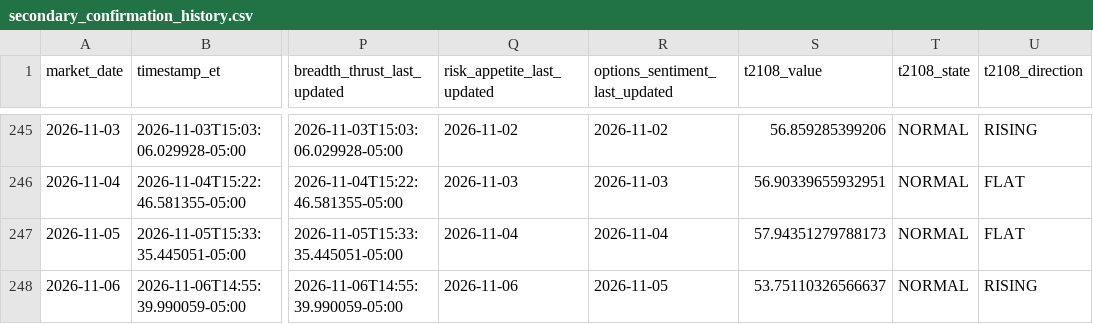
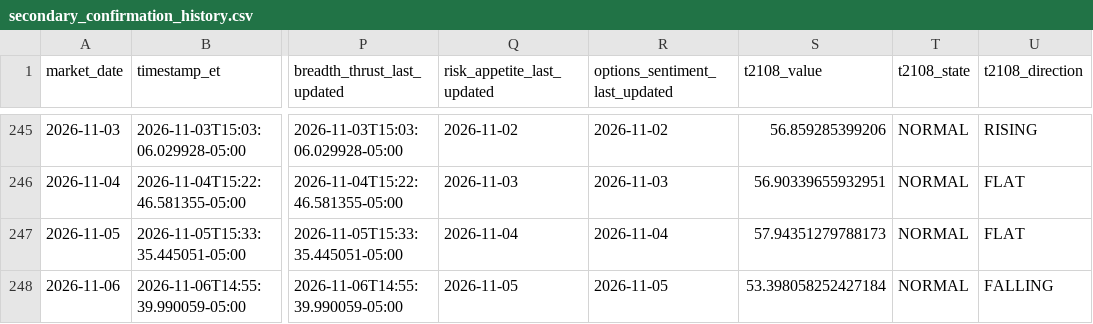
Before and after one commit to arjunthak0522/swing-intelligence, a CSV file: data/reentry/secondary_confirmation_history.csv, drawn as a sheet; only a part is shown, gaps mark what is left out; the diff names each change by its address in the sheet, - before the commit and + after, or states it on an @@ line.

```diff
--- a/data/reentry/secondary_confirmation_history.csv
+++ b/data/reentry/secondary_confirmation_history.csv
-Q248 (risk_appetite_last_updated): 2026-11-06
+Q248 (risk_appetite_last_updated): 2026-11-05
-S248 (t2108_value): 53.75110326566637
+S248 (t2108_value): 53.398058252427184
-U248 (t2108_direction): RISING
+U248 (t2108_direction): FALLING
```
Also changed, not shown: data/reentry/ndx_single_stock_skew_history.csv, data/reentry/nyse_context_history.csv, 1 other file.
